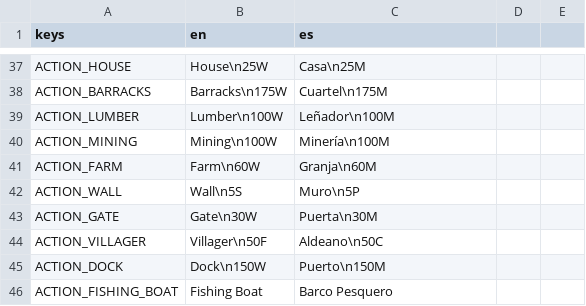
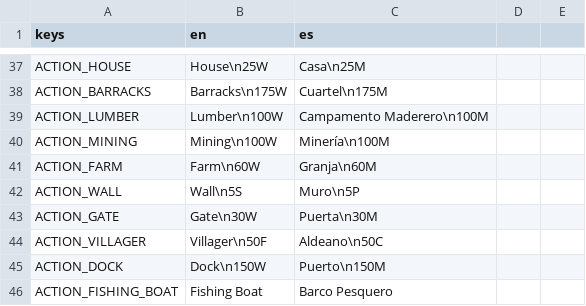
Before and after one commit to enrimr/rts-game-godot, a CSV file: project/assets/translations/translations.csv, drawn as a sheet; only a part is shown, gaps mark what is left out.

```diff
--- a/project/assets/translations/translations.csv
+++ b/project/assets/translations/translations.csv
@@ -38,3 +38,3 @@ ACTION_HOUSE,House\n25W,Casa\n25M
 ACTION_BARRACKS,Barracks\n175W,Cuartel\n175M
-ACTION_LUMBER,Lumber\n100W,Leñador\n100M
+ACTION_LUMBER,Lumber\n100W,Campamento Maderero\n100M
 ACTION_MINING,Mining\n100W,Minería\n100M
```
